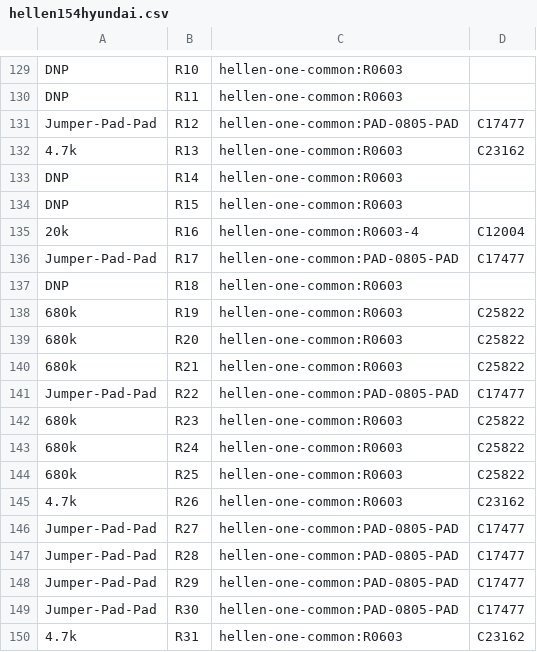
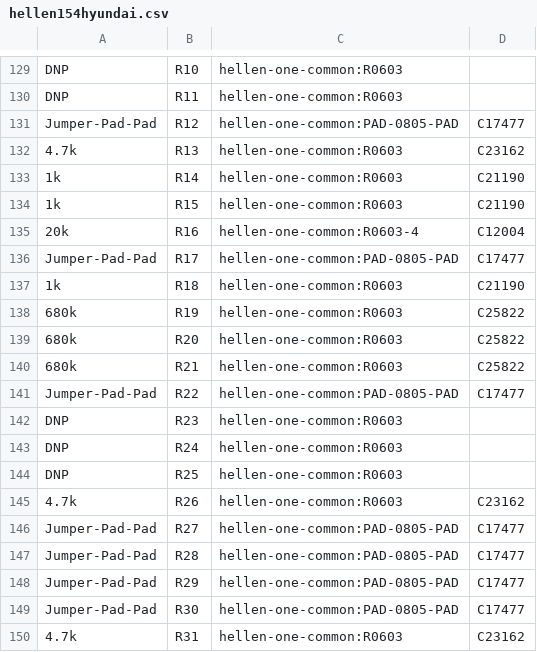
Before and after one commit to rusefi/hellen154hyundai, a CSV file: gerber/hellen154hyundai.csv, drawn as a sheet; only a part is shown, gaps mark what is left out.

```diff
--- a/gerber/hellen154hyundai.csv
+++ b/gerber/hellen154hyundai.csv
@@ -132,7 +132,7 @@
 "4.7k","R13","hellen-one-common:R0603","C23162"
-"DNP","R14","hellen-one-common:R0603",""
-"DNP","R15","hellen-one-common:R0603",""
+"1k","R14","hellen-one-common:R0603","C21190"
+"1k","R15","hellen-one-common:R0603","C21190"
 "20k","R16","hellen-one-common:R0603-4","C12004"
 "Jumper-Pad-Pad","R17","hellen-one-common:PAD-0805-PAD"," C17477"
-"DNP","R18","hellen-one-common:R0603",""
+"1k","R18","hellen-one-common:R0603","C21190"
 "680k","R19","hellen-one-common:R0603","C25822"
@@ -141,5 +141,5 @@
 "Jumper-Pad-Pad","R22","hellen-one-common:PAD-0805-PAD"," C17477"
-"680k","R23","hellen-one-common:R0603","C25822"
-"680k","R24","hellen-one-common:R0603","C25822"
-"680k","R25","hellen-one-common:R0603","C25822"
+"DNP","R23","hellen-one-common:R0603",""
+"DNP","R24","hellen-one-common:R0603",""
+"DNP","R25","hellen-one-common:R0603",""
 "4.7k","R26","hellen-one-common:R0603","C23162"
```
Also changed, not shown: gerber/hellen154hyundai-all-pos.csv, 16 other files.
